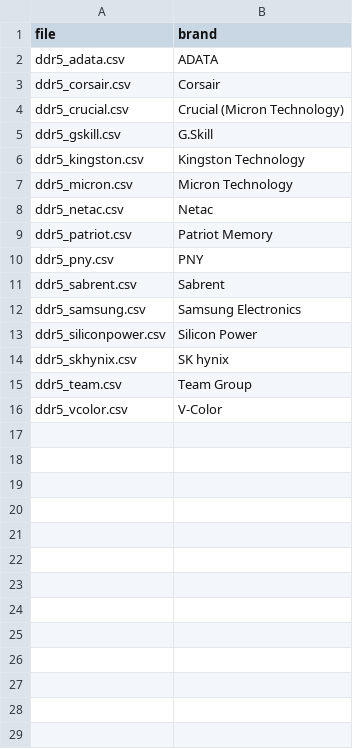
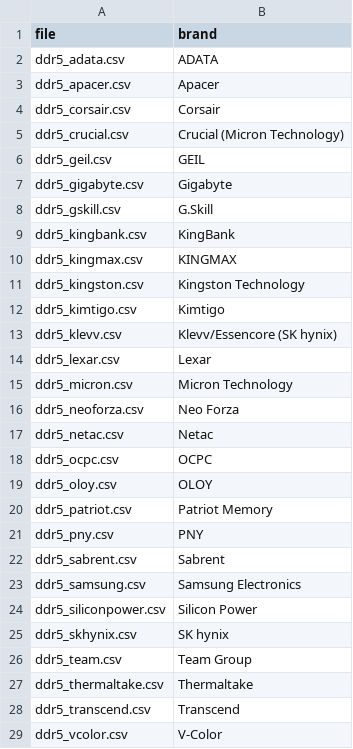
Before and after one commit to ctcl-bregis/ctclsite-rust, a CSV file: config/ramlist/lists/ddr5/ddr5_index.csv, drawn as a sheet; the diff names each change by its address in the sheet, - before the commit and + after, or states it on an @@ line.

```diff
--- a/config/ramlist/lists/ddr5/ddr5_index.csv
+++ b/config/ramlist/lists/ddr5/ddr5_index.csv
+row 3: ddr5_apacer.csv | Apacer
+row 6: ddr5_geil.csv | GEIL
+row 7: ddr5_gigabyte.csv | Gigabyte
+row 9: ddr5_kingbank.csv | KingBank
+row 10: ddr5_kingmax.csv | KINGMAX
+row 12: ddr5_kimtigo.csv | Kimtigo
+row 13: ddr5_klevv.csv | Klevv/Essencore (SK hynix)
+row 14: ddr5_lexar.csv | Lexar
+row 16: ddr5_neoforza.csv | Neo Forza
+row 18: ddr5_ocpc.csv | OCPC
+row 19: ddr5_oloy.csv | OLOY
+row 27: ddr5_thermaltake.csv | Thermaltake
+row 28: ddr5_transcend.csv | Transcend
```
Also changed, not shown: config/ramlist/lists/ddr5/ddr5_crucial.csv, config/ramlist/lists/ddr5/ddr5_patriot.csv, 22 other files.
